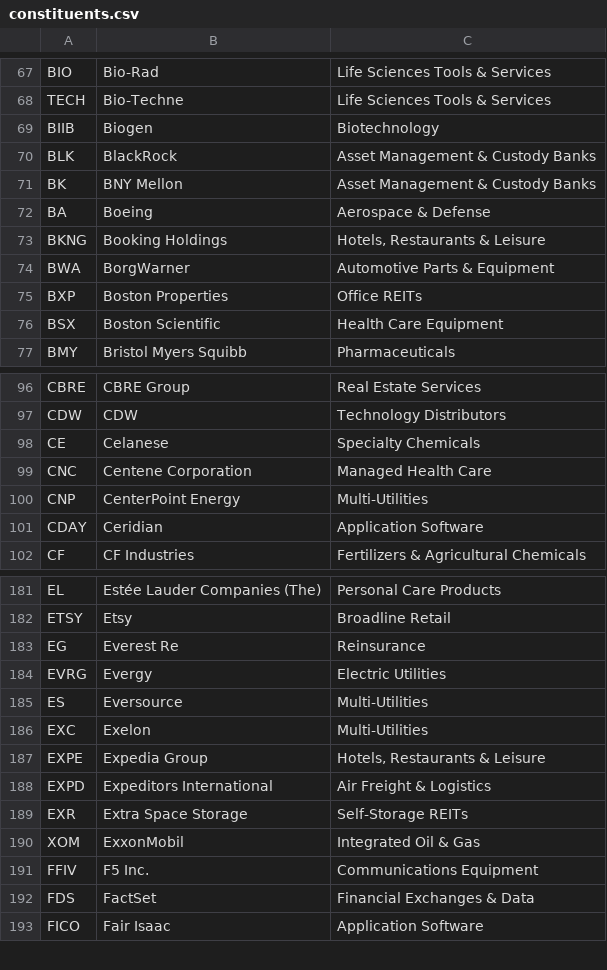
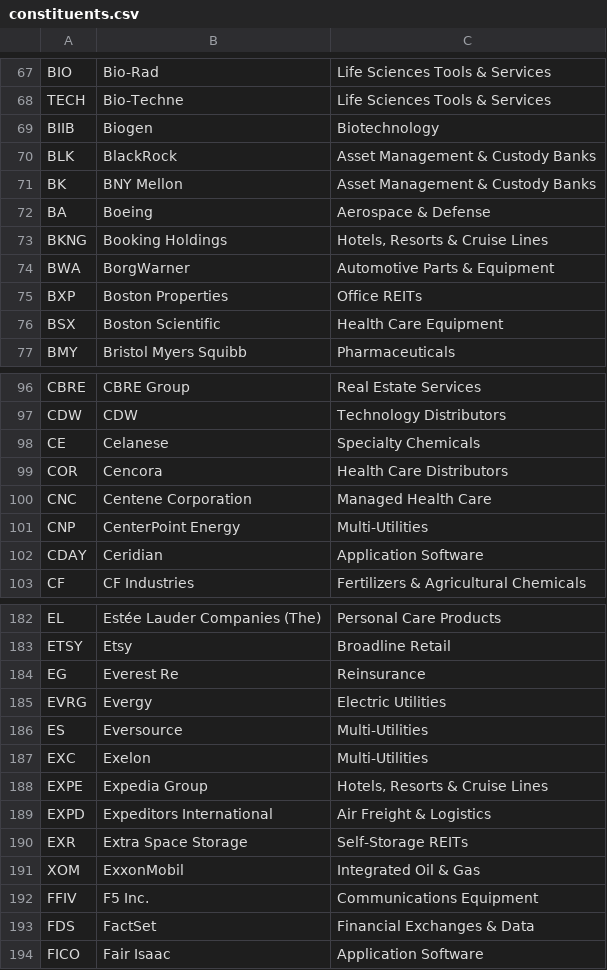
Before and after one commit to frek818/s-and-p-500-companies, a CSV file: data/constituents.csv, drawn as a sheet; only a part is shown, gaps mark what is left out.

Commit message:
[data][skip ci] automatic update

```diff
--- a/data/constituents.csv
+++ b/data/constituents.csv
@@ -72,3 +72,3 @@ BK,BNY Mellon,Asset Management & Custody Banks
 BA,Boeing,Aerospace & Defense
-BKNG,Booking Holdings,"Hotels, Restaurants & Leisure"
+BKNG,Booking Holdings,"Hotels, Resorts & Cruise Lines"
 BWA,BorgWarner,Automotive Parts & Equipment
@@ -98,2 +98,3 @@ CDW,CDW,Technology Distributors
 CE,Celanese,Specialty Chemicals
+COR,Cencora,Health Care Distributors
 CNC,Centene Corporation,Managed Health Care
@@ -186,3 +187,3 @@ ES,Eversource,Multi-Utilities
 EXC,Exelon,Multi-Utilities
-EXPE,Expedia Group,"Hotels, Restaurants & Leisure"
+EXPE,Expedia Group,"Hotels, Resorts & Cruise Lines"
 EXPD,Expeditors International,Air Freight & Logistics
```
Also changed, not shown: 1 other file.
